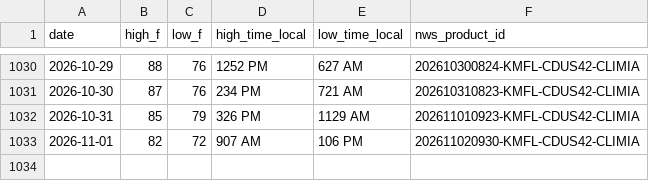
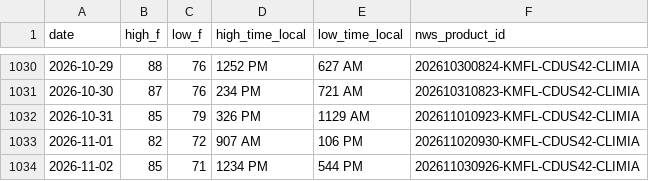
Before and after one commit to adsitb/weather-station-archive, a CSV file: daily_climate/KMIA.csv, drawn as a sheet; only a part is shown, gaps mark what is left out; the diff names each change by its address in the sheet, - before the commit and + after, or states it on an @@ line.

```diff
--- a/daily_climate/KMIA.csv
+++ b/daily_climate/KMIA.csv
+row 1034: 2026-11-02 | 85 | 71 | 1234 PM | 544 PM | 202611030926-KMFL-CDUS42-CLIMIA
```
Also changed, not shown: daily_climate/KDEN.csv, daily_climate/KMDW.csv, 8 other files.
